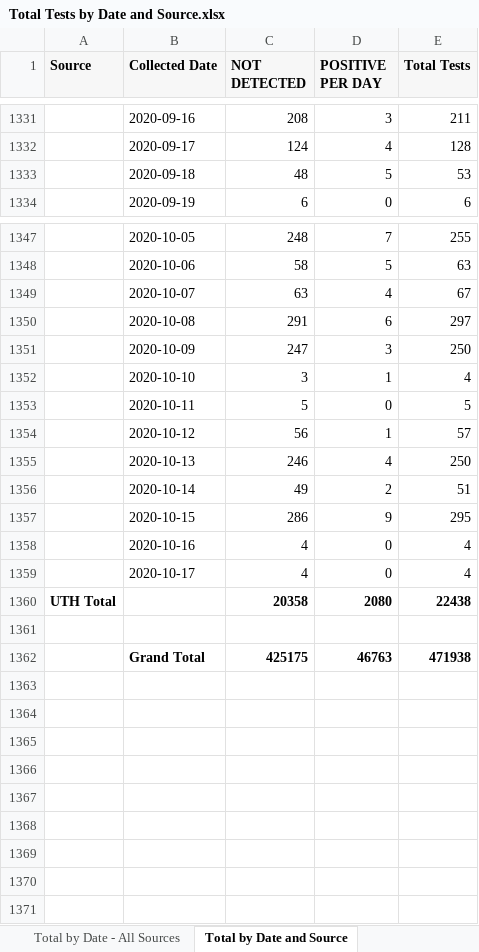
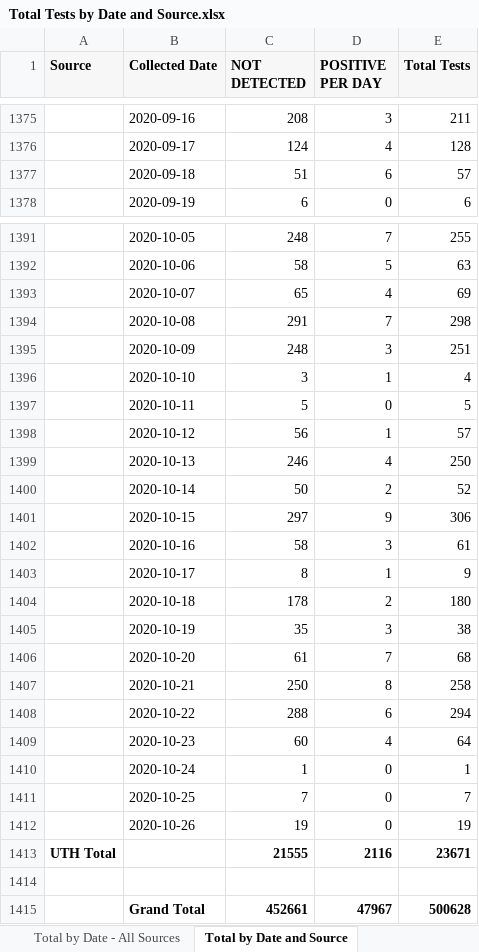
Before and after one commit to ictr/covid-19-county-R0, an Excel workbook: TMC/Total Tests by Date and Source.xlsx, sheet Total by Date and Source, drawn as a sheet; only a part is shown, gaps mark what is left out; values as stored, in another font and other column widths than the file's, no borders; removed rows and columns are numbered as before the commit, all else as after; the diff covers the shown part only; the diff names each change by its address in the sheet, - before the commit and + after, or states it on an @@ line.

```diff
--- a/TMC/Total Tests by Date and Source.xlsx (sheet Total by Date and Source)
+++ b/TMC/Total Tests by Date and Source.xlsx (sheet Total by Date and Source)
-C1377 (NOT DETECTED): 48
+C1377 (NOT DETECTED): 51
-D1377 (POSITIVE PER DAY): 5
+D1377 (POSITIVE PER DAY): 6
-E1377 (Total Tests): 53
+E1377 (Total Tests): 57
-C1393 (NOT DETECTED): 63
+C1393 (NOT DETECTED): 65
-E1393 (Total Tests): 67
+E1393 (Total Tests): 69
-D1394 (POSITIVE PER DAY): 6
+D1394 (POSITIVE PER DAY): 7
-E1394 (Total Tests): 297
+E1394 (Total Tests): 298
-C1395 (NOT DETECTED): 247
+C1395 (NOT DETECTED): 248
-E1395 (Total Tests): 250
+E1395 (Total Tests): 251
-C1400 (NOT DETECTED): 49
+C1400 (NOT DETECTED): 50
-E1400 (Total Tests): 51
+E1400 (Total Tests): 52
-C1401 (NOT DETECTED): 286
+C1401 (NOT DETECTED): 297
-E1401 (Total Tests): 295
+E1401 (Total Tests): 306
-C1402 (NOT DETECTED): 4
+C1402 (NOT DETECTED): 58
-D1402 (POSITIVE PER DAY): 0
+D1402 (POSITIVE PER DAY): 3
-E1402 (Total Tests): 4
+E1402 (Total Tests): 61
-C1403 (NOT DETECTED): 4
+C1403 (NOT DETECTED): 8
-D1403 (POSITIVE PER DAY): 0
+D1403 (POSITIVE PER DAY): 1
-E1403 (Total Tests): 4
+E1403 (Total Tests): 9
-row 1360: UTH Total |  | 20358 | 2080 | 22438
+row 1404:  | 2020-10-18 | 178 | 2 | 180
+row 1405:  | 2020-10-19 | 35 | 3 | 38
+row 1406:  | 2020-10-20 | 61 | 7 | 68
+row 1407:  | 2020-10-21 | 250 | 8 | 258
+row 1408:  | 2020-10-22 | 288 | 6 | 294
+row 1409:  | 2020-10-23 | 60 | 4 | 64
+row 1410:  | 2020-10-24 | 1 | 0 | 1
+row 1411:  | 2020-10-25 | 7 | 0 | 7
+row 1412:  | 2020-10-26 | 19 | 0 | 19
+row 1413: UTH Total |  | 21555 | 2116 | 23671
-C1415 (NOT DETECTED): 425175
+C1415 (NOT DETECTED): 452661
-D1415 (POSITIVE PER DAY): 46763
+D1415 (POSITIVE PER DAY): 47967
-E1415 (Total Tests): 471938
+E1415 (Total Tests): 500628
```
Also changed, not shown: 50 added rows, 6 removed rows and 248 edited cells elsewhere in this sheet, sheet Total by Date - All Sources, 1 other file.
